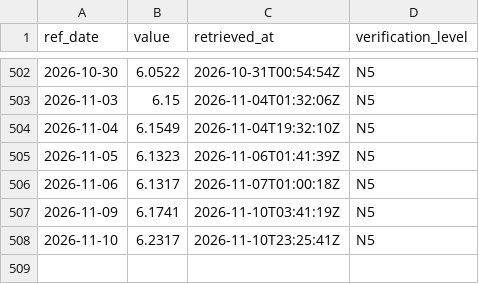
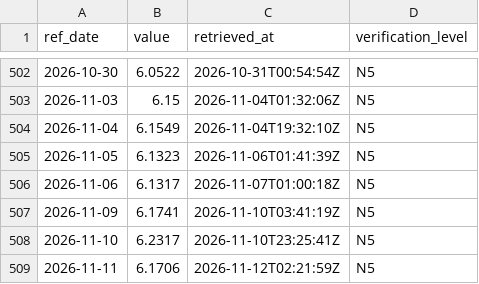
Before and after one commit to LMNTrix547/brasimundo, a CSV file: data/history/ptax_eur.csv, drawn as a sheet; only a part is shown, gaps mark what is left out; the diff names each change by its address in the sheet, - before the commit and + after, or states it on an @@ line.

Commit message:
data: 2026-11-12

```diff
--- a/data/history/ptax_eur.csv
+++ b/data/history/ptax_eur.csv
+row 509: 2026-11-11 | 6.1706 | 2026-11-12T02:21:59Z | N5
```
Also changed, not shown: data/history/ptax_usd.csv, data/history/selic_meta.csv, 6 other files.
